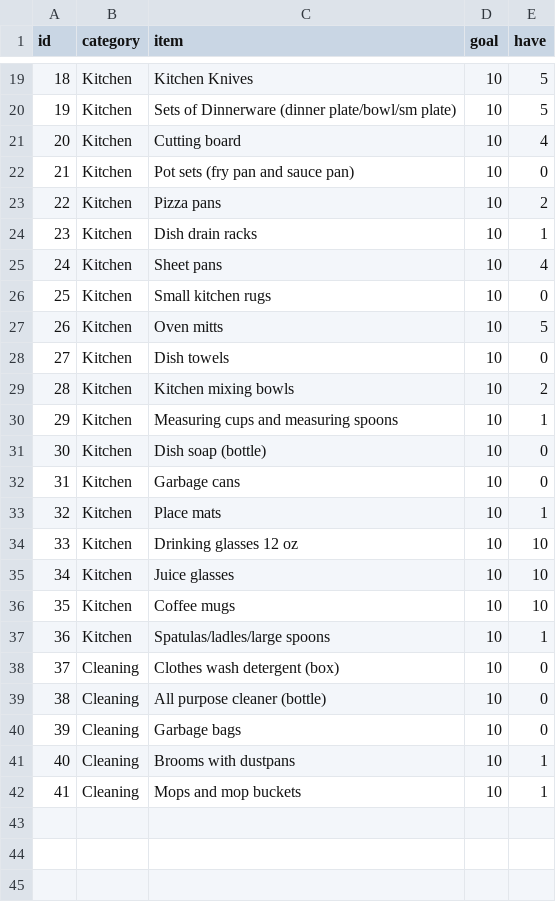
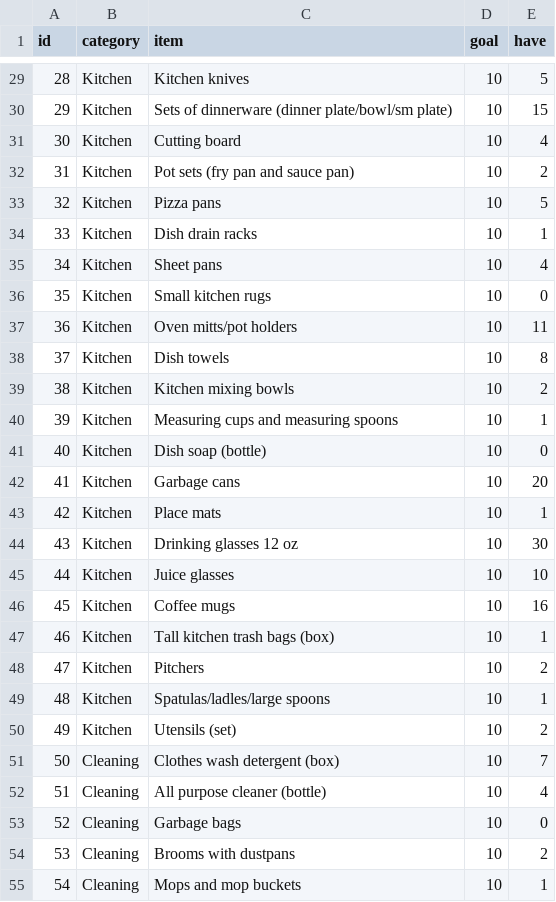
Before and after one commit to dgr-crenshaw/donationsAppFlask, a CSV file: csvInventoryForExport.csv, drawn as a sheet; only a part is shown, gaps mark what is left out; addresses are those after the commit; the diff covers the shown part only; the diff names each change by its address in the sheet, - before the commit and + after, or states it on an @@ line.

```diff
--- a/csvInventoryForExport.csv
+++ b/csvInventoryForExport.csv
@@ column A (id) renumbered between rows 8 and 55 @@
-C29 (item): Kitchen Knives
+C29 (item): Kitchen knives
-C30 (item): Sets of Dinnerware (dinner plate/bowl/sm…
+C30 (item): Sets of dinnerware (dinner plate/bowl/sm…
-E30 (have): 5
+E30 (have): 15
-E32 (have): 0
+E32 (have): 2
-E33 (have): 2
+E33 (have): 5
-C37 (item): Oven mitts
+C37 (item): Oven mitts/pot holders
-E37 (have): 5
+E37 (have): 11
-E38 (have): 0
+E38 (have): 8
-E42 (have): 0
+E42 (have): 20
-E44 (have): 10
+E44 (have): 30
-E46 (have): 10
+E46 (have): 16
+row 47: 46 | Kitchen | Tall kitchen trash bags (box) | 10 | 1
+row 48: 47 | Kitchen | Pitchers | 10 | 2
+row 50: 49 | Kitchen | Utensils (set) | 10 | 2
-E51 (have): 0
+E51 (have): 7
-E52 (have): 0
+E52 (have): 4
-E54 (have): 1
+E54 (have): 2
```
Also changed, not shown: 14 added rows and 13 edited cells elsewhere in this file, csvUsersForExport.csv, 1 other file.
